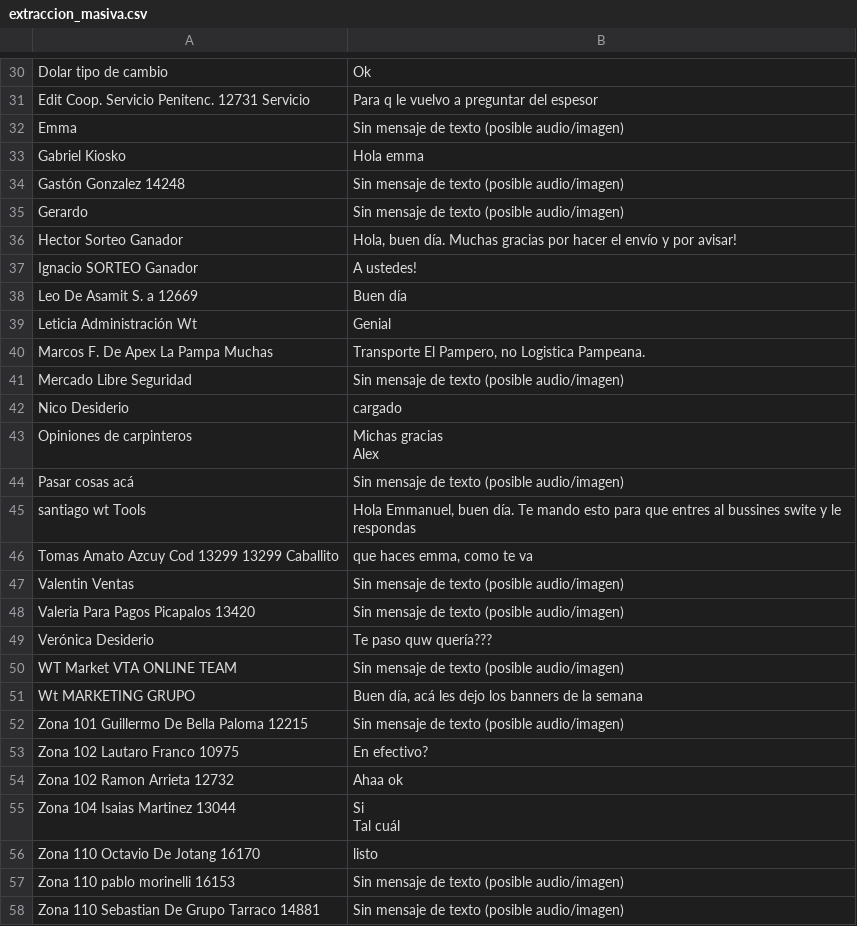
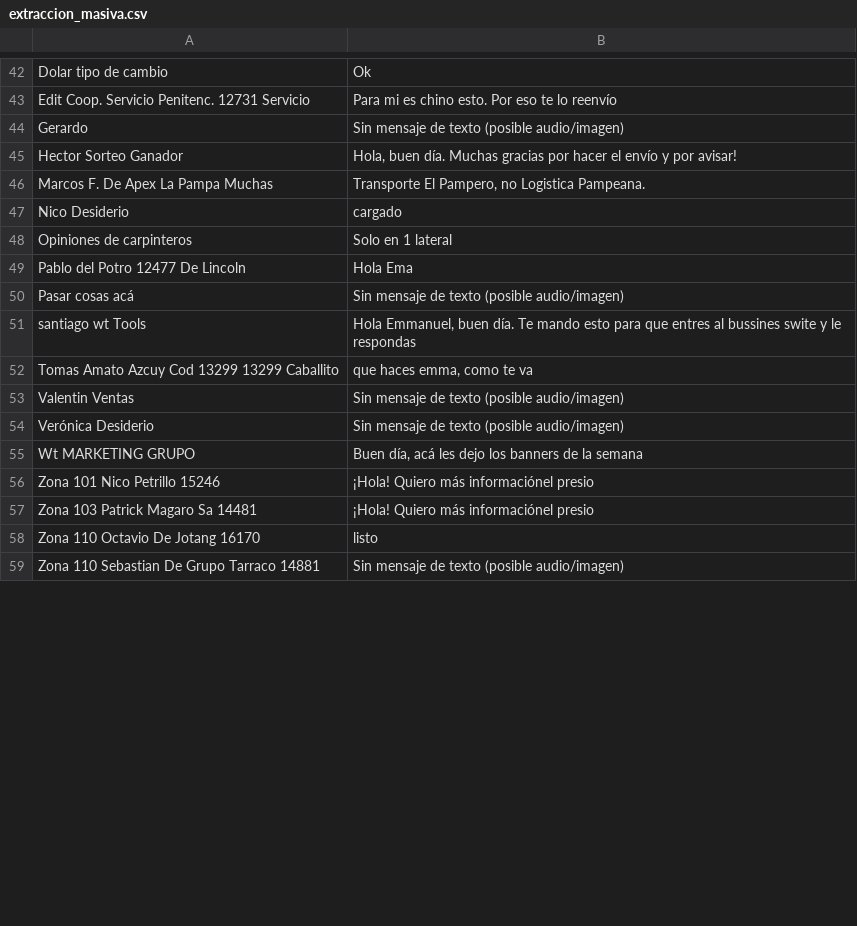
Before and after one commit to woodtoolsmarketing/WhatsappMasiveScraper, a CSV file: extraccion_masiva.csv, drawn as a sheet; only a part is shown, gaps mark what is left out; removed rows and columns are numbered as before the commit, all else as after; ↵ is a line break in a cell; the diff covers the shown part only; the diff names each change by its address in the sheet, - before the commit and + after, or states it on an @@ line.

```diff
--- a/extraccion_masiva.csv
+++ b/extraccion_masiva.csv
-B43: Para q le vuelvo a preguntar del espesor
+B43: Para mi es chino esto. Por eso te lo reenvío
-row 32: Emma | Sin mensaje de texto (posible audio/imagen)
-row 33: Gabriel Kiosko | Hola emma
-row 34: Gastón Gonzalez 14248 | Sin mensaje de texto (posible audio/imagen)
-row 37: Ignacio SORTEO Ganador | A ustedes!
-row 38: Leo De Asamit S. a 12669 | Buen día
-row 39: Leticia Administración Wt | Genial
-row 41: Mercado Libre Seguridad | Sin mensaje de texto (posible audio/imagen)
-B48: Michas gracias ↵ Alex
+B48: Solo en 1 lateral
+row 49: Pablo del Potro 12477 De Lincoln | Hola Ema
-row 48: Valeria Para Pagos Picapalos 13420 | Sin mensaje de texto (posible audio/imagen)
-B54: Te paso quw quería???
+B54: Sin mensaje de texto (posible audio/imagen)
-row 50: WT Market VTA ONLINE TEAM | Sin mensaje de texto (posible audio/imagen)
-row 52: Zona 101 Guillermo De Bella Paloma 12215 | Sin mensaje de texto (posible audio/imagen)
-row 53: Zona 102 Lautaro Franco 10975 | En efectivo?
-row 54: Zona 102 Ramon Arrieta 12732 | Ahaa ok
-row 55: Zona 104 Isaias Martinez 13044 | Si ↵ Tal cuál
+row 56: Zona 101 Nico Petrillo 15246 | ¡Hola! Quiero más informaciónel presio
+row 57: Zona 103 Patrick Magaro Sa 14481 | ¡Hola! Quiero más informaciónel presio
-row 57: Zona 110 pablo morinelli 16153 | Sin mensaje de texto (posible audio/imagen)
```
Also changed, not shown: 32 added rows, 29 removed rows and 3 edited cells elsewhere in this file, 1 other file.
